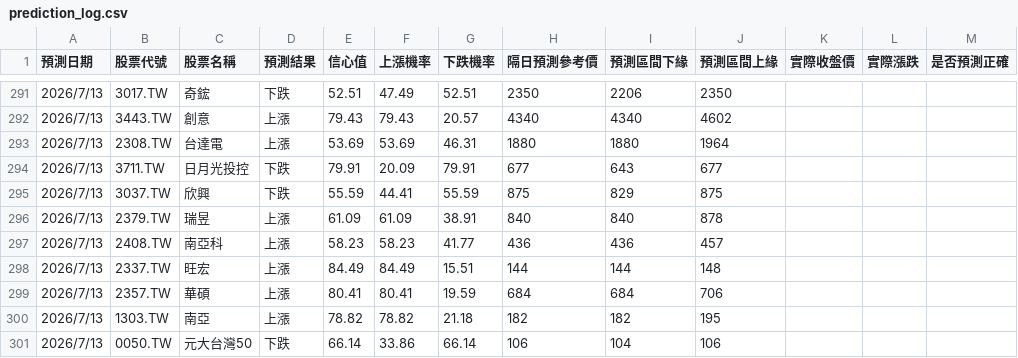
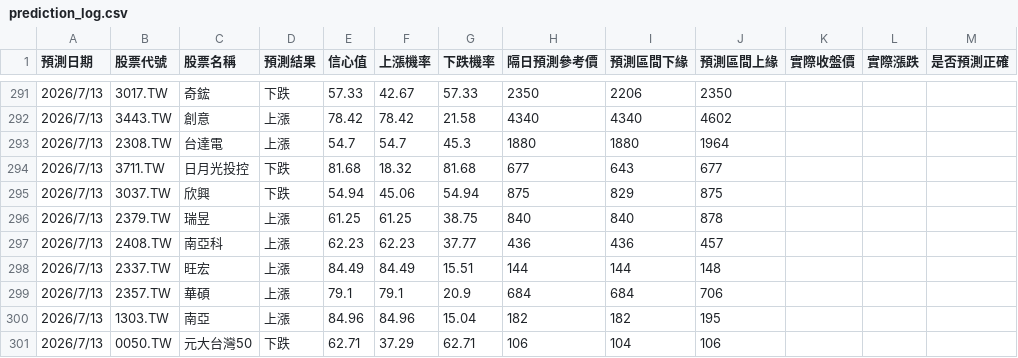
Before and after one commit to mineyatom/AI_stock_predict, a CSV file: prediction_log.csv, drawn as a sheet; only a part is shown, gaps mark what is left out; the diff covers the shown part only.

```diff
--- a/prediction_log.csv
+++ b/prediction_log.csv
@@ -291,11 +291,11 @@
-2026/7/13,3017.TW,奇鋐,下跌,52.51,47.49,52.51,2350,2206,2350,,,
-2026/7/13,3443.TW,創意,上漲,79.43,79.43,20.57,4340,4340,4602,,,
-2026/7/13,2308.TW,台達電,上漲,53.69,53.69,46.31,1880,1880,1964,,,
-2026/7/13,3711.TW,日月光投控,下跌,79.91,20.09,79.91,677,643,677,,,
-2026/7/13,3037.TW,欣興,下跌,55.59,44.41,55.59,875,829,875,,,
-2026/7/13,2379.TW,瑞昱,上漲,61.09,61.09,38.91,840,840,878,,,
-2026/7/13,2408.TW,南亞科,上漲,58.23,58.23,41.77,436,436,457,,,
+2026/7/13,3017.TW,奇鋐,下跌,57.33,42.67,57.33,2350,2206,2350,,,
+2026/7/13,3443.TW,創意,上漲,78.42,78.42,21.58,4340,4340,4602,,,
+2026/7/13,2308.TW,台達電,上漲,54.7,54.7,45.3,1880,1880,1964,,,
+2026/7/13,3711.TW,日月光投控,下跌,81.68,18.32,81.68,677,643,677,,,
+2026/7/13,3037.TW,欣興,下跌,54.94,45.06,54.94,875,829,875,,,
+2026/7/13,2379.TW,瑞昱,上漲,61.25,61.25,38.75,840,840,878,,,
+2026/7/13,2408.TW,南亞科,上漲,62.23,62.23,37.77,436,436,457,,,
 2026/7/13,2337.TW,旺宏,上漲,84.49,84.49,15.51,144,144,148,,,
-2026/7/13,2357.TW,華碩,上漲,80.41,80.41,19.59,684,684,706,,,
-2026/7/13,1303.TW,南亞,上漲,78.82,78.82,21.18,182,182,195,,,
-2026/7/13,0050.TW,元大台灣50,下跌,66.14,33.86,66.14,106,104,106,,,
+2026/7/13,2357.TW,華碩,上漲,79.1,79.1,20.9,684,684,706,,,
+2026/7/13,1303.TW,南亞,上漲,84.96,84.96,15.04,182,182,195,,,
+2026/7/13,0050.TW,元大台灣50,下跌,62.71,37.29,62.71,106,104,106,,,
```
Also changed, not shown: 33 edited cells elsewhere in this file, 3 other files.
